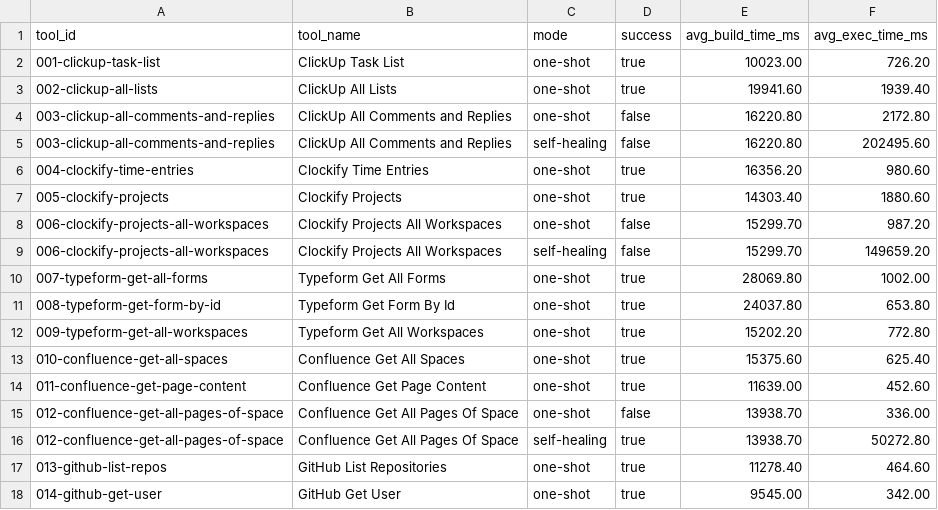
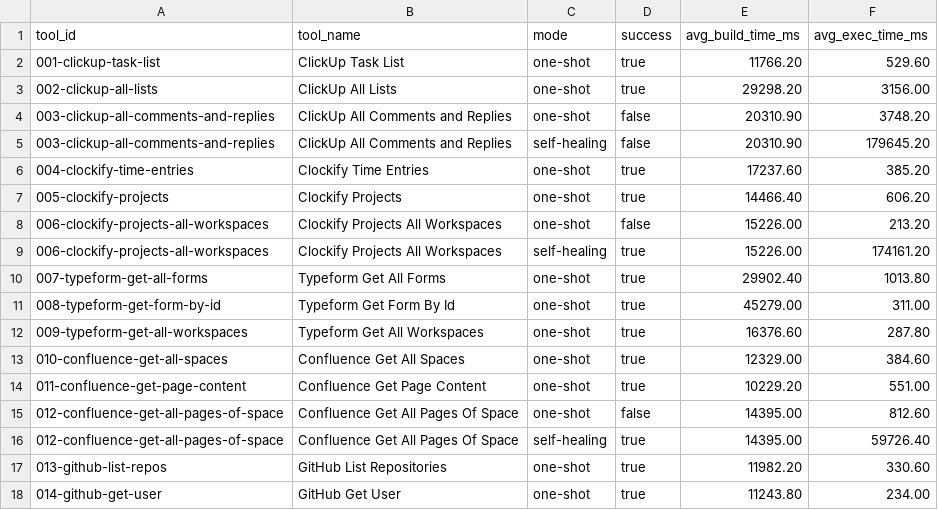
Before and after one commit to superglue-ai/superglue, a CSV file: eval/tool-evals/data/benchmark/tool-eval-benchmark.csv, drawn as a sheet; only a part is shown; the diff covers the shown part only.

```diff
--- a/eval/tool-evals/data/benchmark/tool-eval-benchmark.csv
+++ b/eval/tool-evals/data/benchmark/tool-eval-benchmark.csv
@@ -1,18 +1,18 @@
 tool_id,tool_name,mode,success,avg_build_time_ms,avg_exec_time_ms
-"001-clickup-task-list","ClickUp Task List",one-shot,true,10023.00,726.20
-"002-clickup-all-lists","ClickUp All Lists",one-shot,true,19941.60,1939.40
-"003-clickup-all-comments-and-replies","ClickUp All Comments and Replies",one-shot,false,16220.80,2172.80
-"003-clickup-all-comments-and-replies","ClickUp All Comments and Replies",self-healing,false,16220.80,202495.60
-"004-clockify-time-entries","Clockify Time Entries",one-shot,true,16356.20,980.60
-"005-clockify-projects","Clockify Projects",one-shot,true,14303.40,1880.60
-"006-clockify-projects-all-workspaces","Clockify Projects All Workspaces",one-shot,false,15299.70,987.20
-"006-clockify-projects-all-workspaces","Clockify Projects All Workspaces",self-healing,false,15299.70,149659.20
-"007-typeform-get-all-forms","Typeform Get All Forms",one-shot,true,28069.80,1002.00
-"008-typeform-get-form-by-id","Typeform Get Form By Id",one-shot,true,24037.80,653.80
-"009-typeform-get-all-workspaces","Typeform Get All Workspaces",one-shot,true,15202.20,772.80
-"010-confluence-get-all-spaces","Confluence Get All Spaces",one-shot,true,15375.60,625.40
-"011-confluence-get-page-content","Confluence Get Page Content",one-shot,true,11639.00,452.60
-"012-confluence-get-all-pages-of-space","Confluence Get All Pages Of Space",one-shot,false,13938.70,336.00
-"012-confluence-get-all-pages-of-space","Confluence Get All Pages Of Space",self-healing,true,13938.70,50272.80
-"013-github-list-repos","GitHub List Repositories",one-shot,true,11278.40,464.60
-"014-github-get-user","GitHub Get User",one-shot,true,9545.00,342.00
+"001-clickup-task-list","ClickUp Task List",one-shot,true,11766.20,529.60
+"002-clickup-all-lists","ClickUp All Lists",one-shot,true,29298.20,3156.00
+"003-clickup-all-comments-and-replies","ClickUp All Comments and Replies",one-shot,false,20310.90,3748.20
+"003-clickup-all-comments-and-replies","ClickUp All Comments and Replies",self-healing,false,20310.90,179645.20
+"004-clockify-time-entries","Clockify Time Entries",one-shot,true,17237.60,385.20
+"005-clockify-projects","Clockify Projects",one-shot,true,14466.40,606.20
+"006-clockify-projects-all-workspaces","Clockify Projects All Workspaces",one-shot,false,15226.00,213.20
+"006-clockify-projects-all-workspaces","Clockify Projects All Workspaces",self-healing,true,15226.00,174161.20
+"007-typeform-get-all-forms","Typeform Get All Forms",one-shot,true,29902.40,1013.80
+"008-typeform-get-form-by-id","Typeform Get Form By Id",one-shot,true,45279.00,311.00
+"009-typeform-get-all-workspaces","Typeform Get All Workspaces",one-shot,true,16376.60,287.80
+"010-confluence-get-all-spaces","Confluence Get All Spaces",one-shot,true,12329.00,384.60
+"011-confluence-get-page-content","Confluence Get Page Content",one-shot,true,10229.20,551.00
+"012-confluence-get-all-pages-of-space","Confluence Get All Pages Of Space",one-shot,false,14395.00,812.60
+"012-confluence-get-all-pages-of-space","Confluence Get All Pages Of Space",self-healing,true,14395.00,59726.40
+"013-github-list-repos","GitHub List Repositories",one-shot,true,11982.20,330.60
+"014-github-get-user","GitHub Get User",one-shot,true,11243.80,234.00
```
Also changed, not shown: 5 removed rows and 122 edited cells elsewhere in this file, 17 other files.
